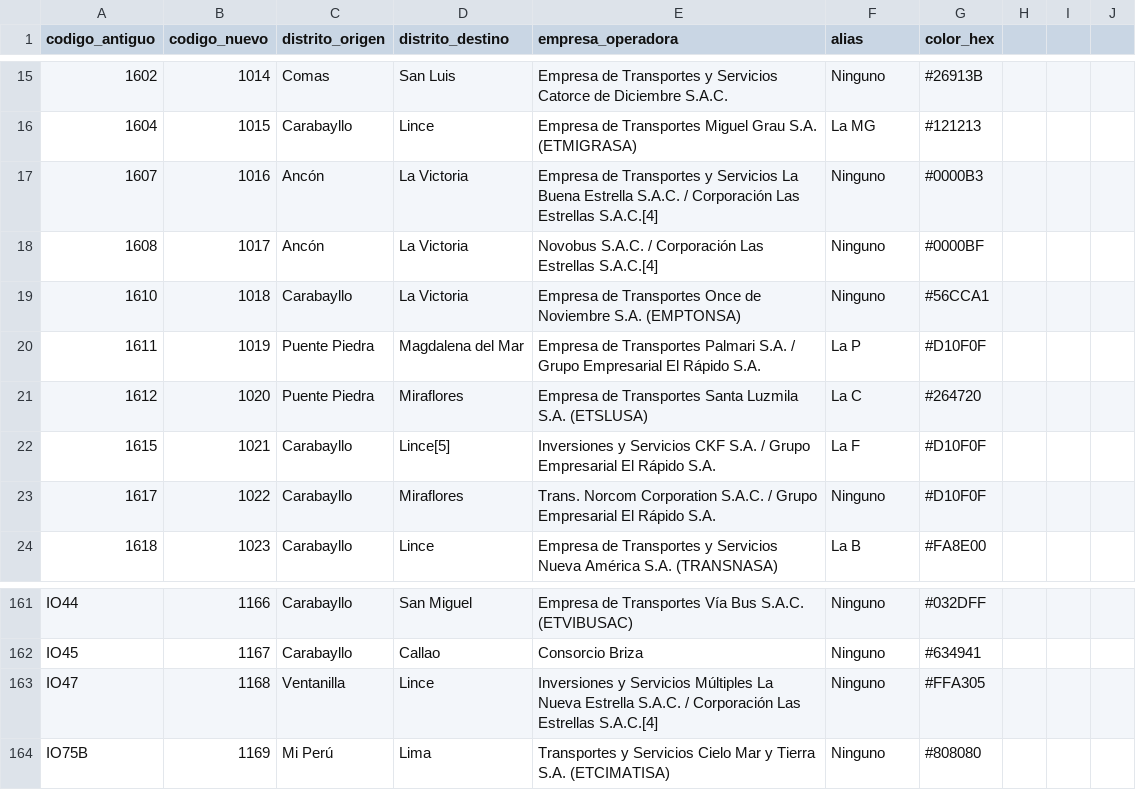
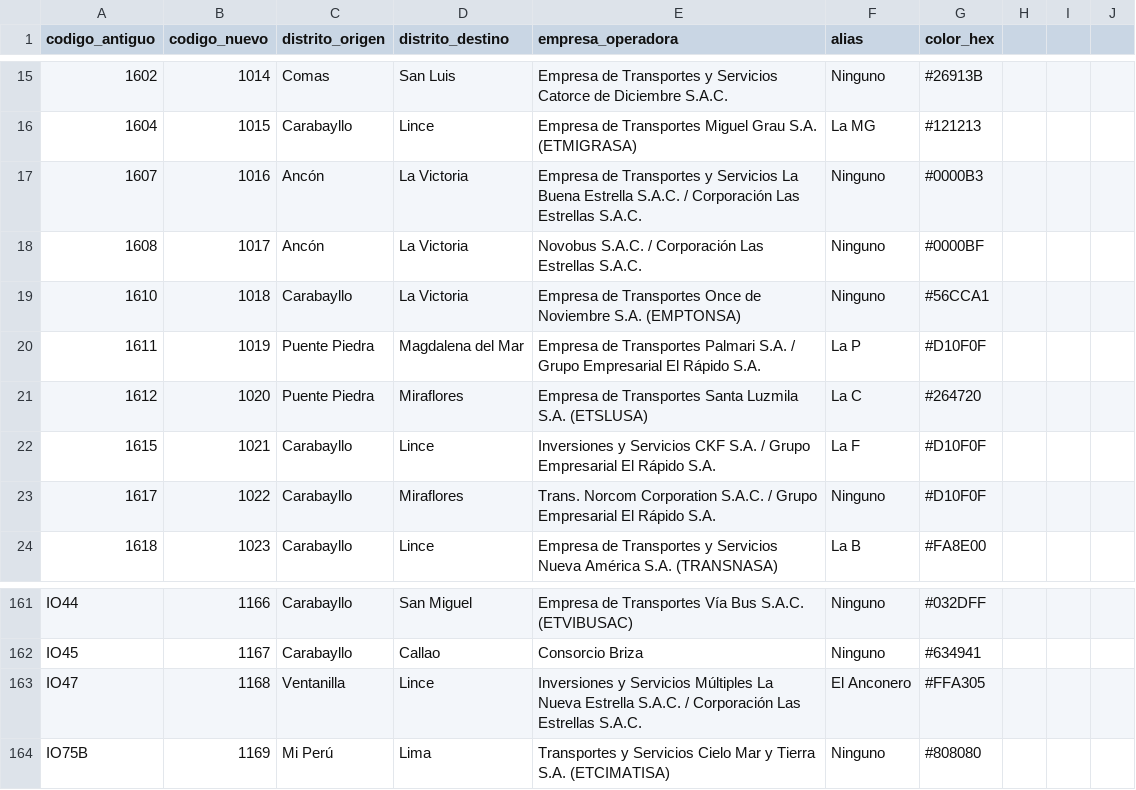
Before and after one commit to alonsoromanc/limarutas, a CSV file: config/lista_rutas.csv, drawn as a sheet; only a part is shown, gaps mark what is left out; the diff names each change by its address in the sheet, - before the commit and + after, or states it on an @@ line.

Commit message:
Rutas con Alias

```diff
--- a/config/lista_rutas.csv
+++ b/config/lista_rutas.csv
-E17 (empresa_operadora): …Las Estrellas S.A.C.[4]
+E17 (empresa_operadora): …Las Estrellas S.A.C.
-E18 (empresa_operadora): …Las Estrellas S.A.C.[4]
+E18 (empresa_operadora): …Las Estrellas S.A.C.
-D22 (distrito_destino): Lince[5]
+D22 (distrito_destino): Lince
-E163 (empresa_operadora): …Las Estrellas S.A.C.[4]
+E163 (empresa_operadora): …Las Estrellas S.A.C.
-F163 (alias): Ninguno
+F163 (alias): El Anconero
```
Also changed, not shown: 1 other file.
